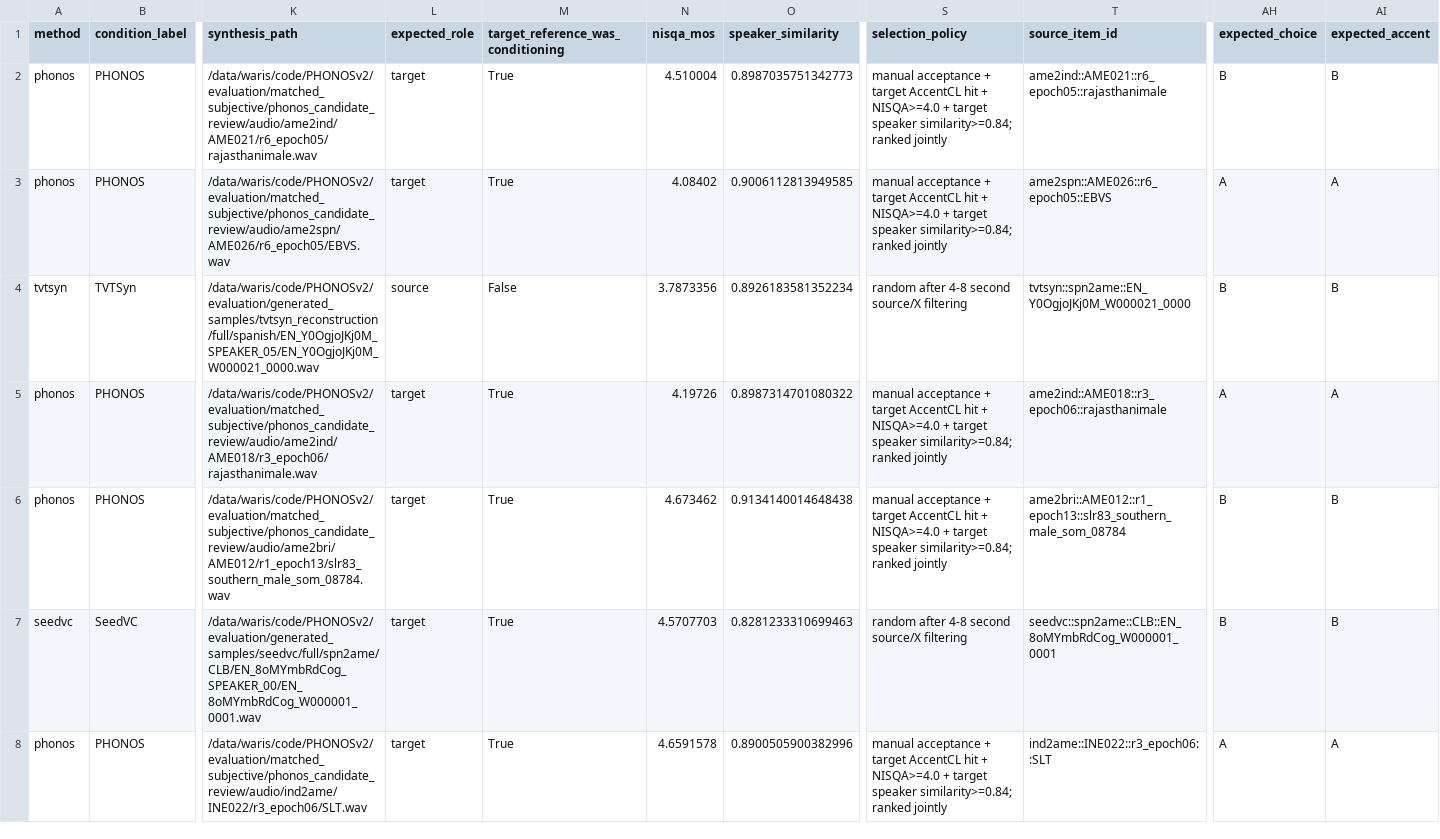
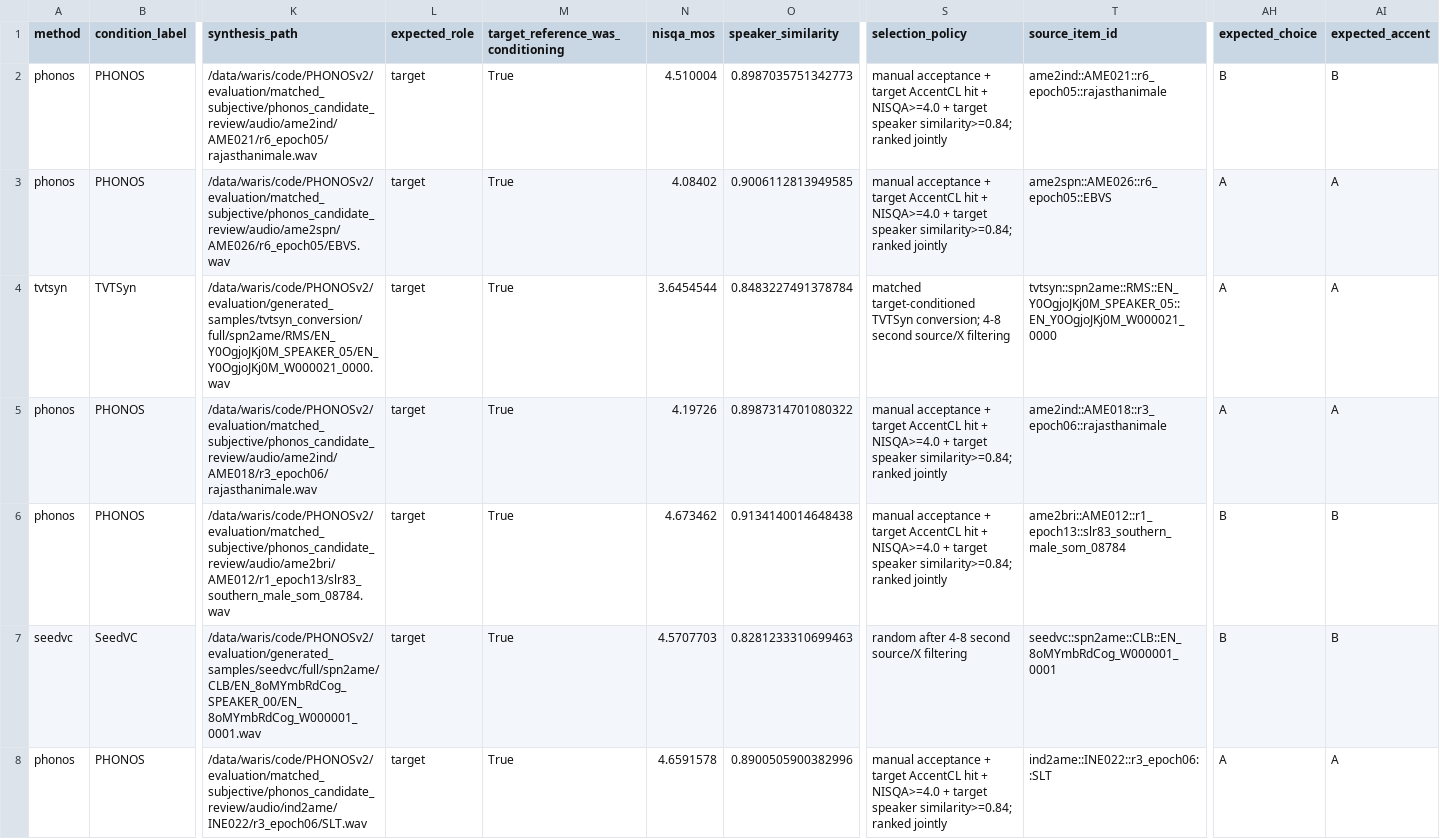
Before and after one commit to anonymousis23/anonymousis23.github.io, a CSV file: UserStudy/PHONOS-TASLP26/voice_similarity/selection/voice_similarity_selection.csv, drawn as a sheet; only a part is shown, gaps mark what is left out; the diff covers the shown part only; the diff names each change by its address in the sheet, - before the commit and + after, or states it on an @@ line.

Commit message:
fixed speaker similarity

```diff
--- a/UserStudy/PHONOS-TASLP26/voice_similarity/selection/voice_similarity_selection.csv
+++ b/UserStudy/PHONOS-TASLP26/voice_similarity/selection/voice_similarity_selection.csv
-K4 (synthesis_path): /data/waris/code/PHONOSv2/evaluation/generated_samples/tvtsyn_reconstruction/full/spanish/EN_Y0OgjoJKj0M_SPEAKER_05/EN_Y0OgjoJKj0M_W000021_0000.wav
+K4 (synthesis_path): /data/waris/code/PHONOSv2/evaluation/generated_samples/tvtsyn_conversion/full/spn2ame/RMS/EN_Y0OgjoJKj0M_SPEAKER_05/EN_Y0OgjoJKj0M_W000021_0000.wav
-L4 (expected_role): source
+L4 (expected_role): target
-M4: False
+M4: True
-N4 (nisqa_mos): 3.7873356
+N4 (nisqa_mos): 3.6454544
-O4 (speaker_similarity): 0.8926183581352234
+O4 (speaker_similarity): 0.8483227491378784
-S4 (selection_policy): random after 4-8 second…
+S4 (selection_policy): matched target-conditioned TVTSyn conversion; 4-8 second…
-T4 (source_item_id): tvtsyn::spn2ame::EN_Y0OgjoJKj0M_W000021_0000
+T4 (source_item_id): tvtsyn::spn2ame::RMS::EN_Y0OgjoJKj0M_SPEAKER_05::EN_Y0OgjoJKj0M_W000021_0000
-AH4 (expected_choice): B
+AH4 (expected_choice): A
-AI4 (expected_accent): B
+AI4 (expected_accent): A
```
Also changed, not shown: 171 edited cells elsewhere in this file, UserStudy/PHONOS-TASLP26/voice_similarity/trials.csv, 25 other files.
